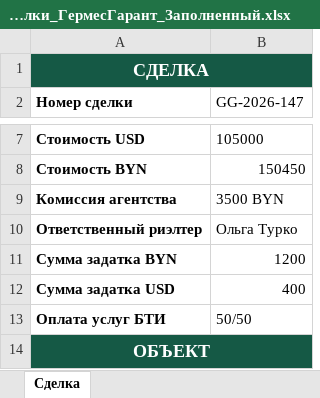
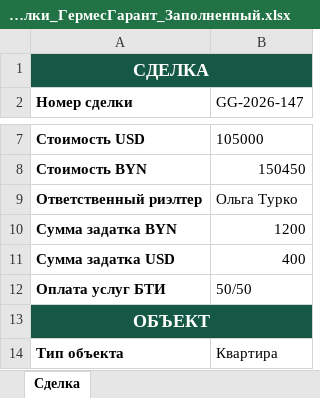
Before and after one commit to IHARNAZAROV/GermesDocGenerator, an Excel workbook: excel/Шаблон_сделки_ГермесГарант_Заполненный.xlsx, sheet Сделка, drawn as a sheet; only a part is shown, gaps mark what is left out; the shorter side is filled out with more unchanged rows; values as stored, in another font and other column widths than the file's, no borders; the diff names each change by its address in the sheet, - before the commit and + after, or states it on an @@ line.

Commit message:
change excel template

```diff
--- a/excel/Шаблон_сделки_ГермесГарант_Заполненный.xlsx (sheet Сделка)
+++ b/excel/Шаблон_сделки_ГермесГарант_Заполненный.xlsx (sheet Сделка)
-row 9: Комиссия агентства | 3500 BYN
```
Also changed, not shown: 2 other files.
